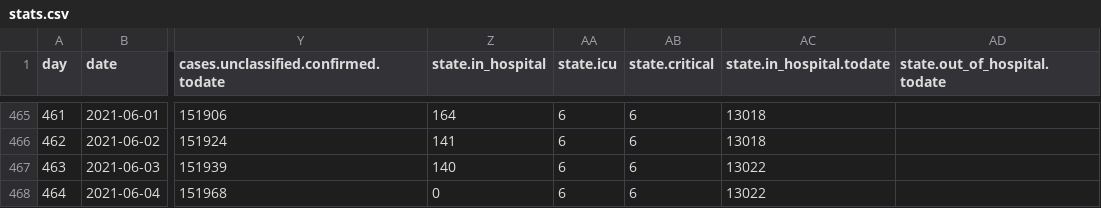
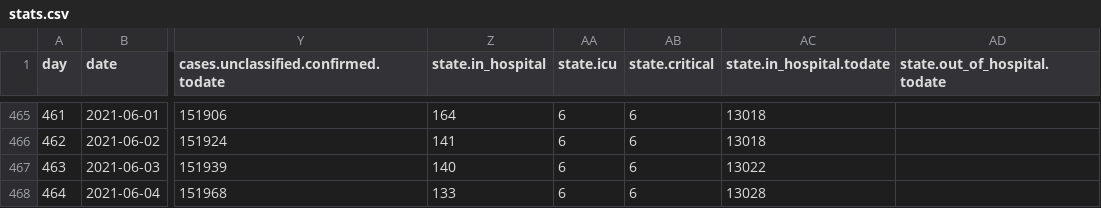
Before and after one commit to treker-mk/data, a CSV file: csv/stats.csv, drawn as a sheet; only a part is shown, gaps mark what is left out; the diff names each change by its address in the sheet, - before the commit and + after, or states it on an @@ line.

```diff
--- a/csv/stats.csv
+++ b/csv/stats.csv
-Z468 (state.in_hospital): 0
+Z468 (state.in_hospital): 133
-AC468 (state.in_hospital.todate): 13022
+AC468 (state.in_hospital.todate): 13028
```
Also changed, not shown: 1 other file.
